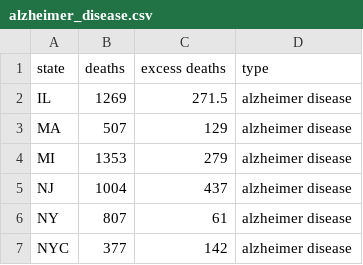
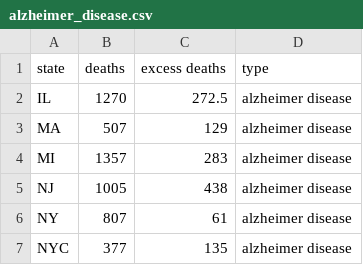
Before and after one commit to wpinvestigative/excess_deaths_covid19, a CSV file: specific_causes/alzheimer_disease.csv, drawn as a sheet.

```diff
--- a/specific_causes/alzheimer_disease.csv
+++ b/specific_causes/alzheimer_disease.csv
@@ -1,7 +1,7 @@
 state,deaths,excess deaths,type
-IL,1269,271.5,alzheimer disease
+IL,1270,272.5,alzheimer disease
 MA,507,129,alzheimer disease
-MI,1353,279,alzheimer disease
-NJ,1004,437,alzheimer disease
+MI,1357,283,alzheimer disease
+NJ,1005,438,alzheimer disease
 NY,807,61,alzheimer disease
-NYC,377,142,alzheimer disease
+NYC,377,135,alzheimer disease
```
Also changed, not shown: specific_causes/diseases_of_heart.csv, 20 other files.
